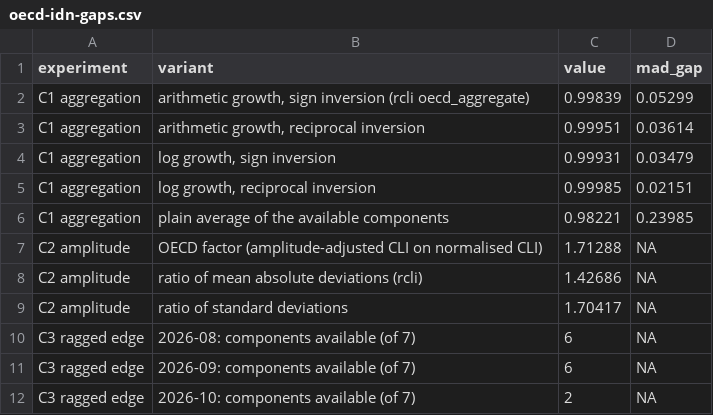
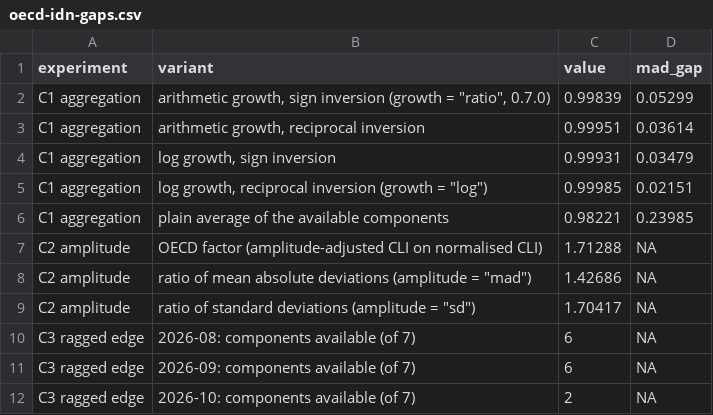
Before and after one commit to madsyair/rcli, a CSV file: inst/calibration/oecd-idn-gaps.csv, drawn as a sheet.

```diff
--- a/inst/calibration/oecd-idn-gaps.csv
+++ b/inst/calibration/oecd-idn-gaps.csv
@@ -1,10 +1,10 @@
 "experiment","variant","value","mad_gap"
-"C1 aggregation","arithmetic growth, sign inversion (rcli oecd_aggregate)",0.99839,0.05299
+"C1 aggregation","arithmetic growth, sign inversion (growth = ""ratio"", 0.7.0)",0.99839,0.05299
 "C1 aggregation","arithmetic growth, reciprocal inversion",0.99951,0.03614
 "C1 aggregation","log growth, sign inversion",0.99931,0.03479
-"C1 aggregation","log growth, reciprocal inversion",0.99985,0.02151
+"C1 aggregation","log growth, reciprocal inversion (growth = ""log"")",0.99985,0.02151
 "C1 aggregation","plain average of the available components",0.98221,0.23985
 "C2 amplitude","OECD factor (amplitude-adjusted CLI on normalised CLI)",1.71288,NA
-"C2 amplitude","ratio of mean absolute deviations (rcli)",1.42686,NA
-"C2 amplitude","ratio of standard deviations",1.70417,NA
+"C2 amplitude","ratio of mean absolute deviations (amplitude = ""mad"")",1.42686,NA
+"C2 amplitude","ratio of standard deviations (amplitude = ""sd"")",1.70417,NA
 "C3 ragged edge","2026-08: components available (of 7)",6,NA
```
Also changed, not shown: inst/calibration/oecd-idn-components.csv, inst/calibration/oecd-idn-composite.csv, 26 other files.
